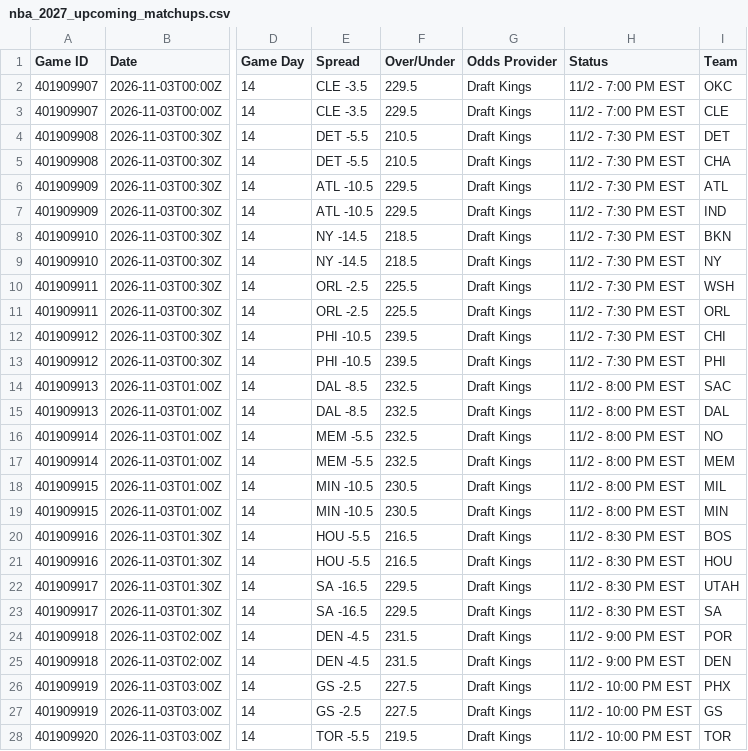
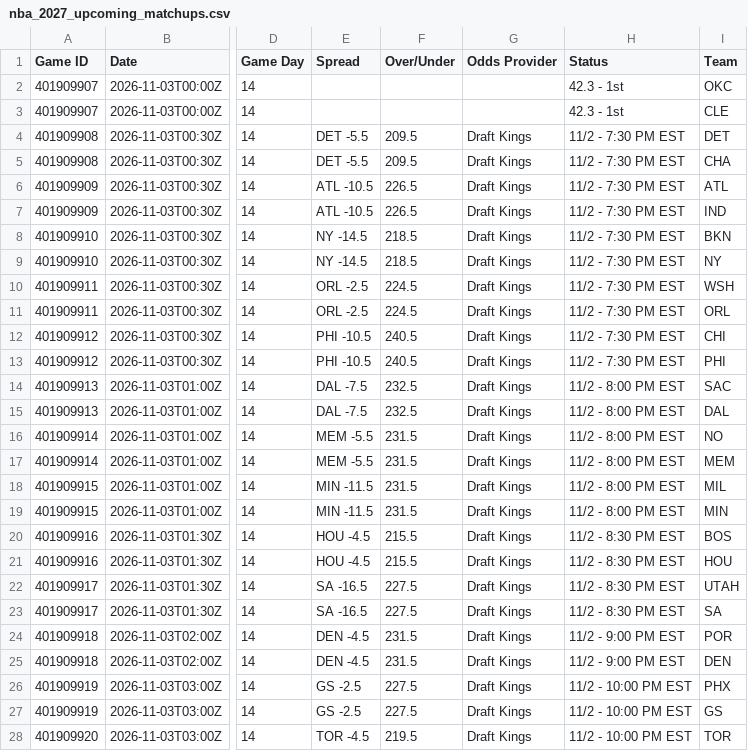
Before and after one commit to HitByOne/NBAData, a CSV file: site/data/nba_2027_upcoming_matchups.csv, drawn as a sheet; only a part is shown, gaps mark what is left out; the diff covers the shown part only; the diff names each change by its address in the sheet, - before the commit and + after, or states it on an @@ line.

```diff
--- a/site/data/nba_2027_upcoming_matchups.csv
+++ b/site/data/nba_2027_upcoming_matchups.csv
-E2:E3 (Spread): CLE -3.5
+E2:E3 (Spread): (empty)
-F2:F3 (Over/Under): 229.5
+F2:F3 (Over/Under): (empty)
-G2:G3 (Odds Provider): Draft Kings
+G2:G3 (Odds Provider): (empty)
-H2:H3 (Status): 11/2 - 7:00 PM EST
+H2:H3 (Status): 42.3 - 1st
-F4:F5 (Over/Under): 210.5
+F4:F5 (Over/Under): 209.5
-F6:F7 (Over/Under): 229.5
+F6:F7 (Over/Under): 226.5
-F10:F11 (Over/Under): 225.5
+F10:F11 (Over/Under): 224.5
-F12:F13 (Over/Under): 239.5
+F12:F13 (Over/Under): 240.5
-E14:E15 (Spread): DAL -8.5
+E14:E15 (Spread): DAL -7.5
-F16:F17 (Over/Under): 232.5
+F16:F17 (Over/Under): 231.5
-E18:E19 (Spread): MIN -10.5
+E18:E19 (Spread): MIN -11.5
-F18:F19 (Over/Under): 230.5
+F18:F19 (Over/Under): 231.5
-E20:E21 (Spread): HOU -5.5
+E20:E21 (Spread): HOU -4.5
-F20:F21 (Over/Under): 216.5
+F20:F21 (Over/Under): 215.5
-F22:F23 (Over/Under): 229.5
+F22:F23 (Over/Under): 227.5
-E28 (Spread): TOR -5.5
+E28 (Spread): TOR -4.5
```
Also changed, not shown: 3 edited cells elsewhere in this file, site/data/nba_2027_injury_report.csv, site/data/nba_2027_prop_odds_status.csv.
